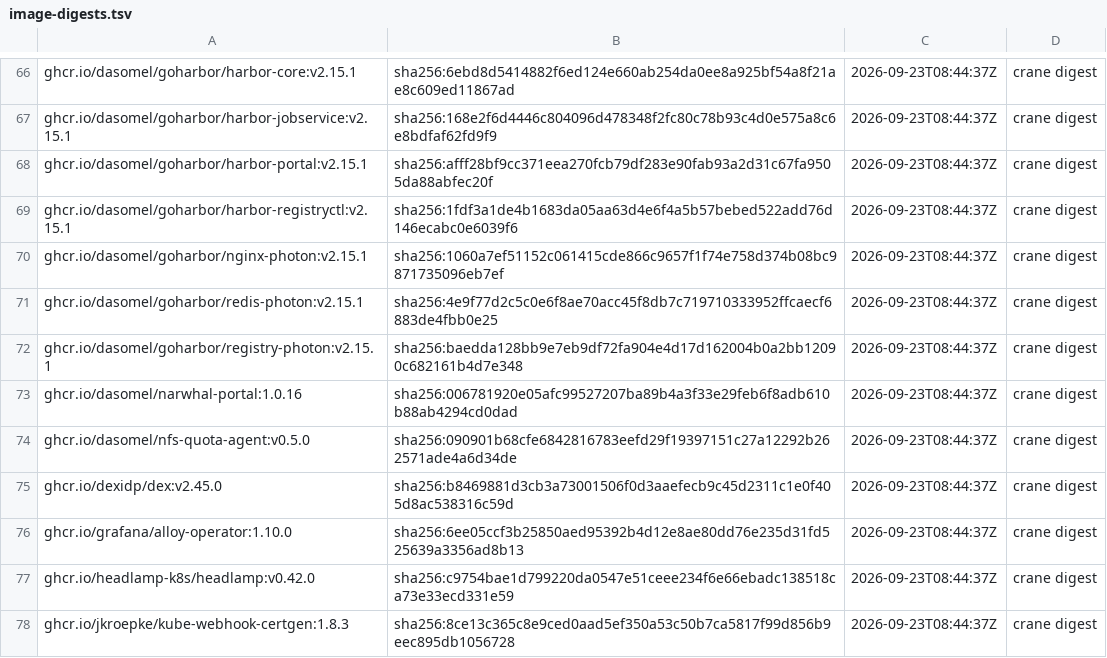
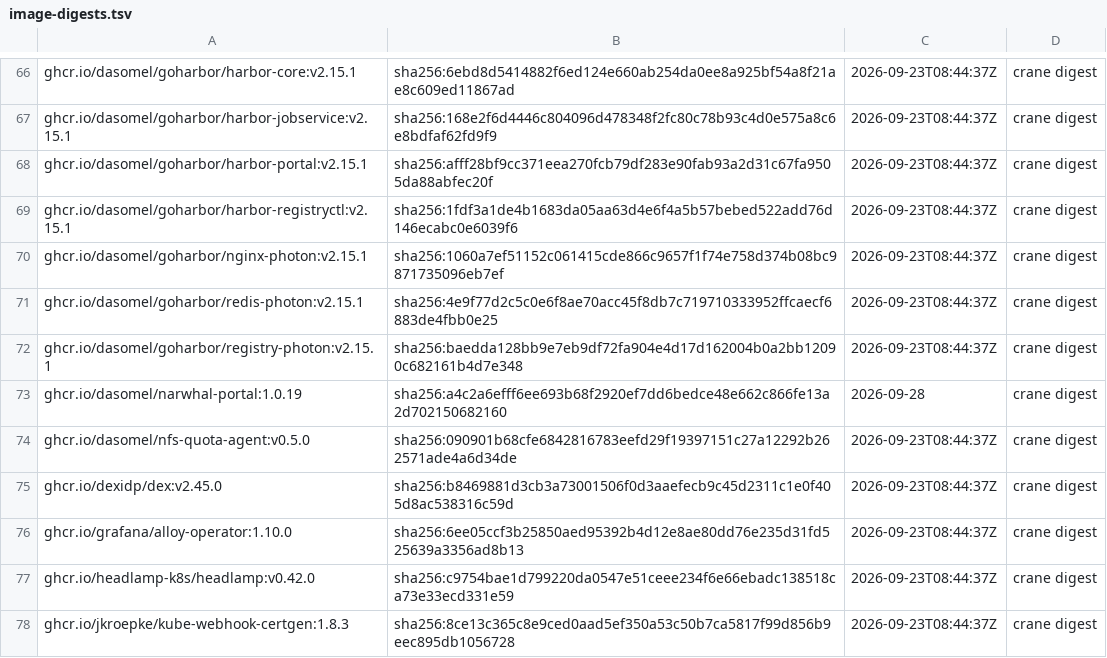
Before and after one commit to dasomel/narwhal, a TSV file: scripts/airgap/lib/image-digests.tsv, drawn as a sheet; only a part is shown, gaps mark what is left out.

```diff
--- a/scripts/airgap/lib/image-digests.tsv
+++ b/scripts/airgap/lib/image-digests.tsv
@@ -72,3 +72,3 @@ ghcr.io/dasomel/goharbor/redis-photon:v2.15.1	sha256:4e9f77d2c5c0e6f8ae70acc45f8
 ghcr.io/dasomel/goharbor/registry-photon:v2.15.1	sha256:baedda128bb9e7eb9df72fa904e4d17d162004b0a2bb12090c682161b4d7e348	2026-09-23T08:44:37Z	crane digest
-ghcr.io/dasomel/narwhal-portal:1.0.16	sha256:006781920e05afc99527207ba89b4a3f33e29feb6f8adb610b88ab4294cd0dad	2026-09-23T08:44:37Z	crane digest
+ghcr.io/dasomel/narwhal-portal:1.0.19	sha256:a4c2a6efff6ee693b68f2920ef7dd6bedce48e662c866fe13a2d702150682160	2026-09-28	crane digest
 ghcr.io/dasomel/nfs-quota-agent:v0.5.0	sha256:090901b68cfe6842816783eefd29f19397151c27a12292b262571ade4a6d34de	2026-09-23T08:44:37Z	crane digest
```
Also changed, not shown: 9 other files.
